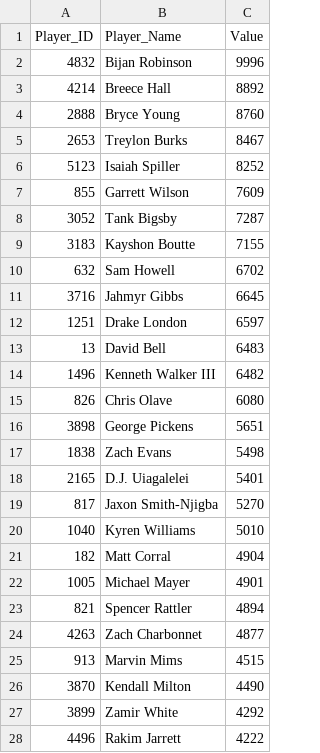
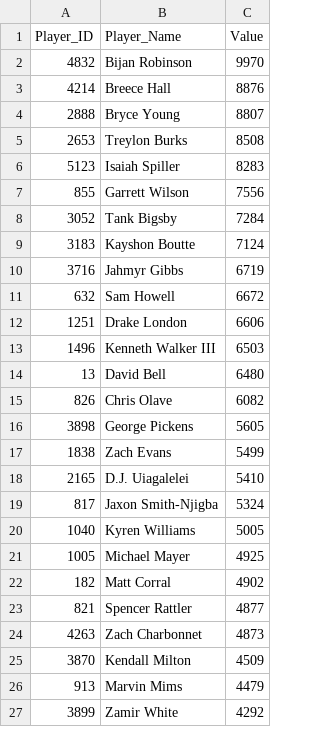
Before and after one commit to Adeiko/AdeTrades, a CSV file: DevyKtcValues.csv, drawn as a sheet; only a part is shown; the diff covers the shown part only.

```diff
--- a/DevyKtcValues.csv
+++ b/DevyKtcValues.csv
@@ -1,28 +1,27 @@
 Player_ID,Player_Name,Value
-4832,"Bijan Robinson",9996
-4214,"Breece Hall",8892
-2888,"Bryce Young",8760
-2653,"Treylon Burks",8467
-5123,"Isaiah Spiller",8252
-855,"Garrett Wilson",7609
-3052,"Tank Bigsby",7287
-3183,"Kayshon Boutte",7155
-632,"Sam Howell",6702
-3716,"Jahmyr Gibbs",6645
-1251,"Drake London",6597
-13,"David Bell",6483
-1496,"Kenneth Walker III",6482
-826,"Chris Olave",6080
-3898,"George Pickens",5651
-1838,"Zach Evans",5498
-2165,"D.J. Uiagalelei",5401
-817,"Jaxon Smith-Njigba",5270
-1040,"Kyren Williams",5010
-182,"Matt Corral",4904
-1005,"Michael Mayer",4901
-821,"Spencer Rattler",4894
-4263,"Zach Charbonnet",4877
-913,"Marvin Mims",4515
-3870,"Kendall Milton",4490
+4832,"Bijan Robinson",9970
+4214,"Breece Hall",8876
+2888,"Bryce Young",8807
+2653,"Treylon Burks",8508
+5123,"Isaiah Spiller",8283
+855,"Garrett Wilson",7556
+3052,"Tank Bigsby",7284
+3183,"Kayshon Boutte",7124
+3716,"Jahmyr Gibbs",6719
+632,"Sam Howell",6672
+1251,"Drake London",6606
+1496,"Kenneth Walker III",6503
+13,"David Bell",6480
+826,"Chris Olave",6082
+3898,"George Pickens",5605
+1838,"Zach Evans",5499
+2165,"D.J. Uiagalelei",5410
+817,"Jaxon Smith-Njigba",5324
+1040,"Kyren Williams",5005
+1005,"Michael Mayer",4925
+182,"Matt Corral",4902
+821,"Spencer Rattler",4877
+4263,"Zach Charbonnet",4873
+3870,"Kendall Milton",4509
+913,"Marvin Mims",4479
 3899,"Zamir White",4292
-4496,"Rakim Jarrett",4222
```
Also changed, not shown: 4 added rows, 3 removed rows and 24 edited cells elsewhere in this file, KtcValues.csv, TradeCount.csv, 1 other file.
